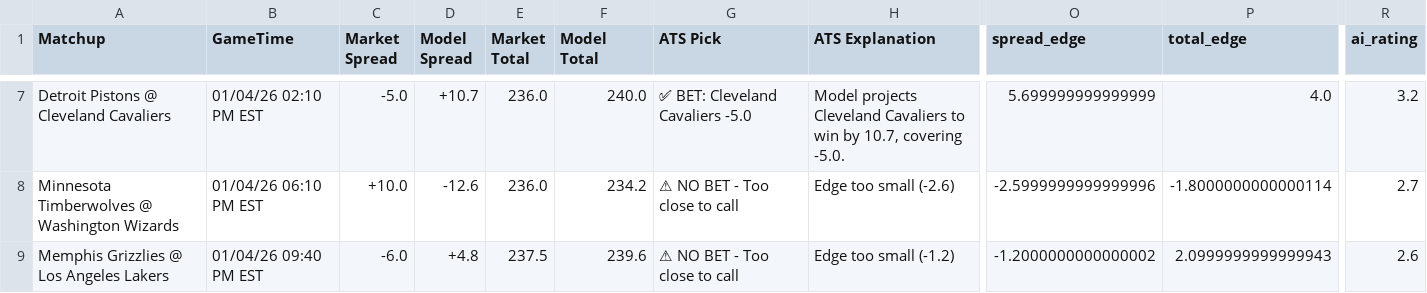
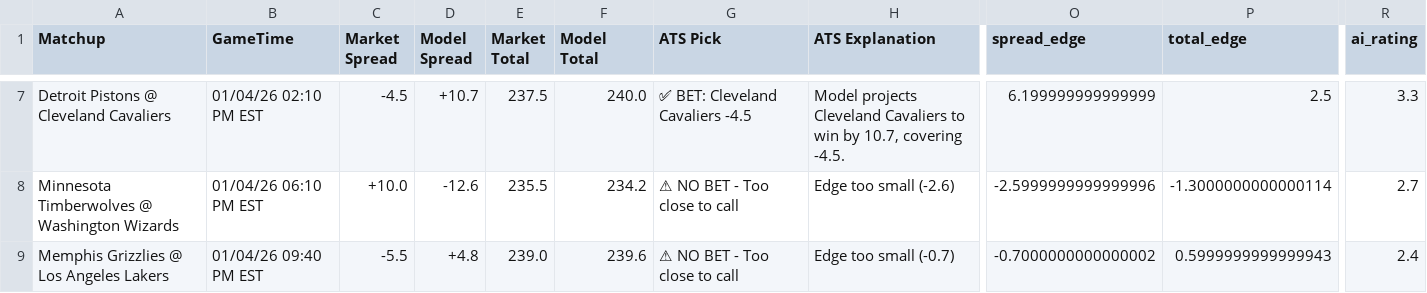
Before and after one commit to BangLetsGetIt/NBA-NCAA-Betting-Models, a CSV file: nba/nba_model_output.csv, drawn as a sheet; only a part is shown, gaps mark what is left out; the diff covers the shown part only; the diff names each change by its address in the sheet, - before the commit and + after, or states it on an @@ line.

```diff
--- a/nba/nba_model_output.csv
+++ b/nba/nba_model_output.csv
-C7 (Market Spread): -5.0
+C7 (Market Spread): -4.5
-E7 (Market Total): 236.0
+E7 (Market Total): 237.5
-G7 (ATS Pick): ✅ BET: Cleveland Cavaliers -5.0
+G7 (ATS Pick): ✅ BET: Cleveland Cavaliers -4.5
-H7 (ATS Explanation): …10.7, covering -5.0.
+H7 (ATS Explanation): …10.7, covering -4.5.
-O7 (spread_edge): 5.699999999999999
+O7 (spread_edge): 6.199999999999999
-P7 (total_edge): 4.0
+P7 (total_edge): 2.5
-R7 (ai_rating): 3.2
+R7 (ai_rating): 3.3
-E8 (Market Total): 236.0
+E8 (Market Total): 235.5
-P8 (total_edge): -1.8000000000000114
+P8 (total_edge): -1.3000000000000114
-C9 (Market Spread): -6.0
+C9 (Market Spread): -5.5
-E9 (Market Total): 237.5
+E9 (Market Total): 239.0
-H9 (ATS Explanation): Edge too small (-1.2)
+H9 (ATS Explanation): Edge too small (-0.7)
-O9 (spread_edge): -1.2000000000000002
+O9 (spread_edge): -0.7000000000000002
-P9 (total_edge): 2.0999999999999943
+P9 (total_edge): 0.5999999999999943
-R9 (ai_rating): 2.6
+R9 (ai_rating): 2.4
```
Also changed, not shown: 1 added row, 1 removed row and 24 edited cells elsewhere in this file, 2 other files.
